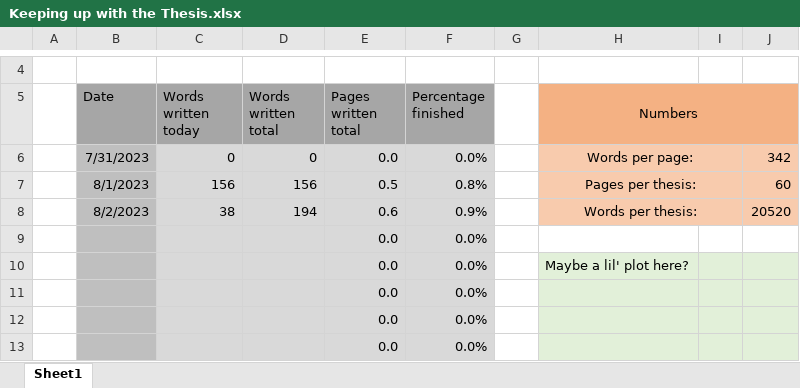
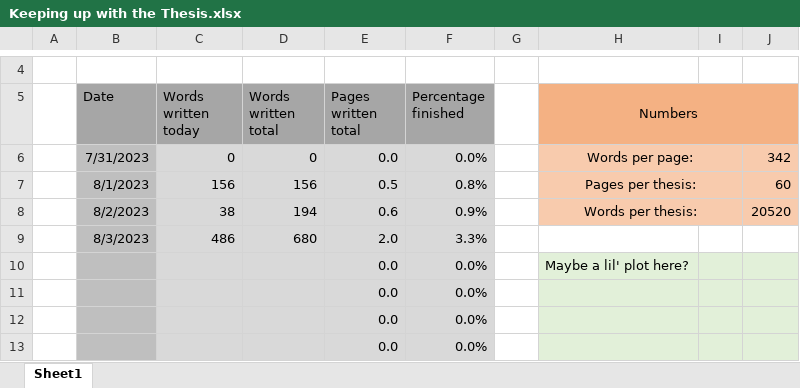
Before and after one commit to MarcusNoergaardWeng/CatalysisThesis, an Excel workbook: Writing/Keeping up with the Thesis.xlsx, sheet Sheet1, drawn as a sheet; only a part is shown, gaps mark what is left out; values as stored, in another font and other column widths than the file's, no borders; removed rows and columns are numbered as before the commit, all else as after; the diff names each change by its address in the sheet, - before the commit and + after, or states it on an @@ line.

Commit message:
Coverage simulation running + First actual writing

```diff
--- a/Writing/Keeping up with the Thesis.xlsx (sheet Sheet1)
+++ b/Writing/Keeping up with the Thesis.xlsx (sheet Sheet1)
-row 9:  |  |  |  | 0.0 | 0.0%
+row 9:  | 8/3/2023 | 486 | 680 | 2.0 | 3.3%
```
Also changed, not shown: 7 other files.
